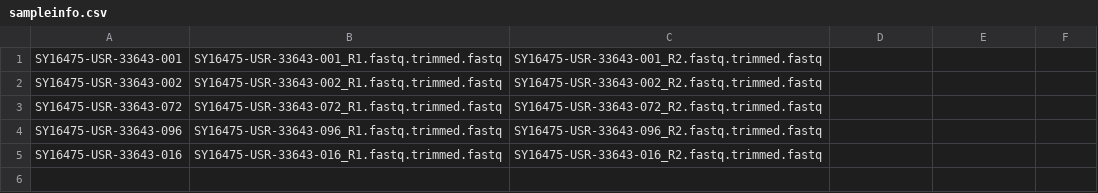
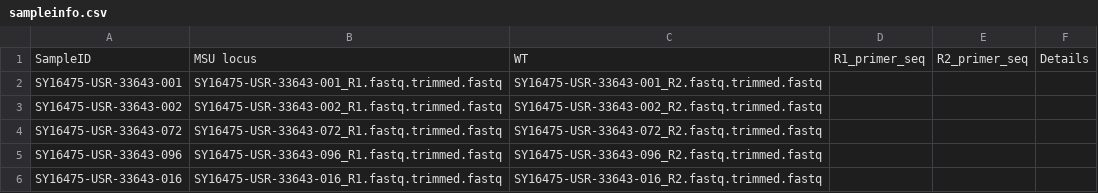
Before and after one commit to peiyaohu/Hu_et_al_GESV_2025, a CSV file: 1_strategy_comparison/demo_data/sampleinfo.csv, drawn as a sheet.

Commit message:
Update sampleinfo.csv

```diff
--- a/1_strategy_comparison/demo_data/sampleinfo.csv
+++ b/1_strategy_comparison/demo_data/sampleinfo.csv
@@ -1 +1,2 @@
+SampleID,MSU locus,WT,R1_primer_seq,R2_primer_seq,Details
 SY16475-USR-33643-001,SY16475-USR-33643-001_R1.fastq.trimmed.fastq,SY16475-USR-33643-001_R2.fastq.trimmed.fastq
```
